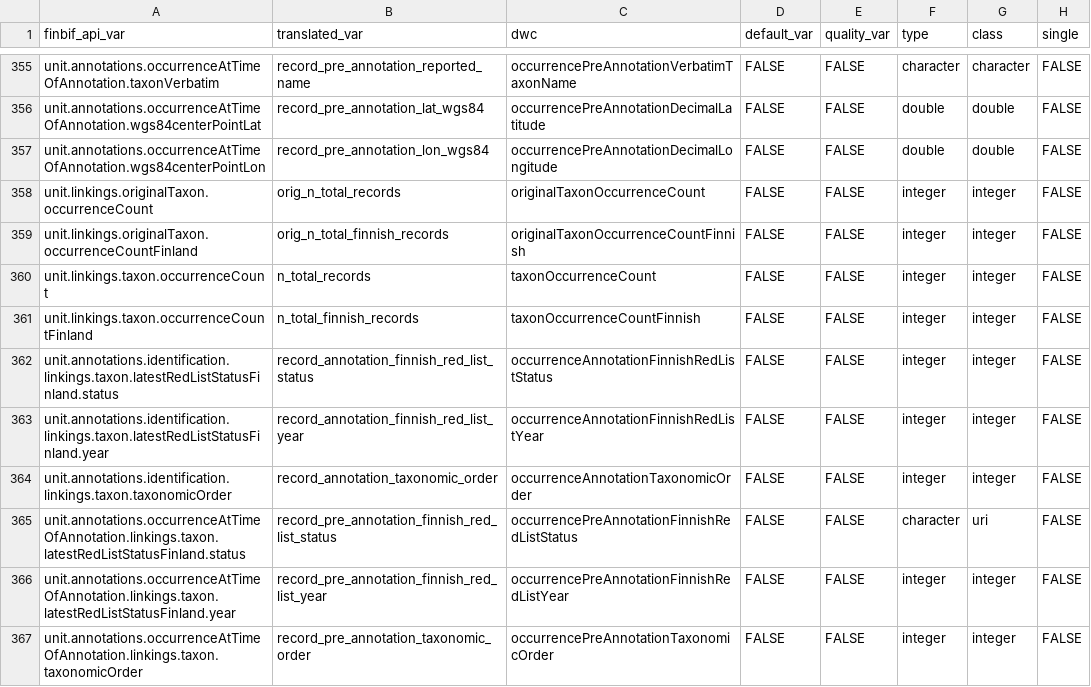
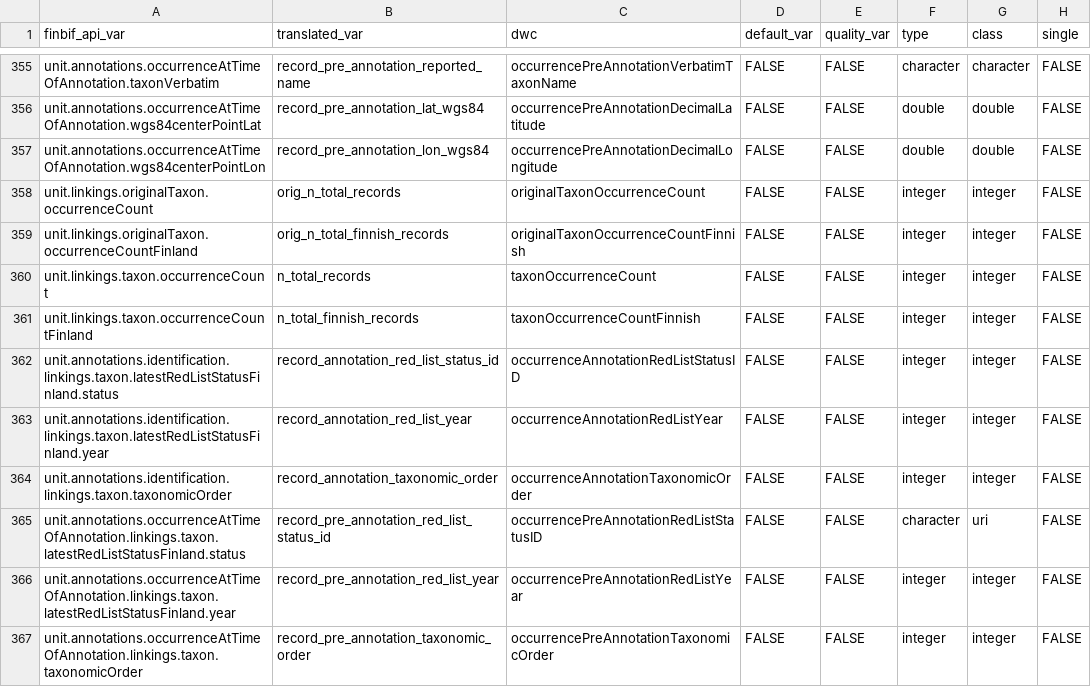
Before and after one commit to luomus/finbif, a CSV file: data-raw/variables_test.csv, drawn as a sheet; only a part is shown, gaps mark what is left out; the diff covers the shown part only; the diff names each change by its address in the sheet, - before the commit and + after, or states it on an @@ line.

Commit message:
Compute red list status from ID and year

```diff
--- a/data-raw/variables_test.csv
+++ b/data-raw/variables_test.csv
-B362 (translated_var): record_annotation_finnish_red_list_status
+B362 (translated_var): record_annotation_red_list_status_id
-C362 (dwc): occurrenceAnnotationFinnishRedListStatus
+C362 (dwc): occurrenceAnnotationRedListStatusID
-B363 (translated_var): record_annotation_finnish_red_list_year
+B363 (translated_var): record_annotation_red_list_year
-C363 (dwc): occurrenceAnnotationFinnishRedListYear
+C363 (dwc): occurrenceAnnotationRedListYear
-B365 (translated_var): record_pre_annotation_finnish_red_list_status
+B365 (translated_var): record_pre_annotation_red_list_status_id
-C365 (dwc): occurrencePreAnnotationFinnishRedListStatus
+C365 (dwc): occurrencePreAnnotationRedListStatusID
-B366 (translated_var): record_pre_annotation_finnish_red_list_year
+B366 (translated_var): record_pre_annotation_red_list_year
-C366 (dwc): occurrencePreAnnotationFinnishRedListYear
+C366 (dwc): occurrencePreAnnotationRedListYear
```
Also changed, not shown: 1 added row and 20 edited cells elsewhere in this file, data-raw/variables.csv, 6 other files.
